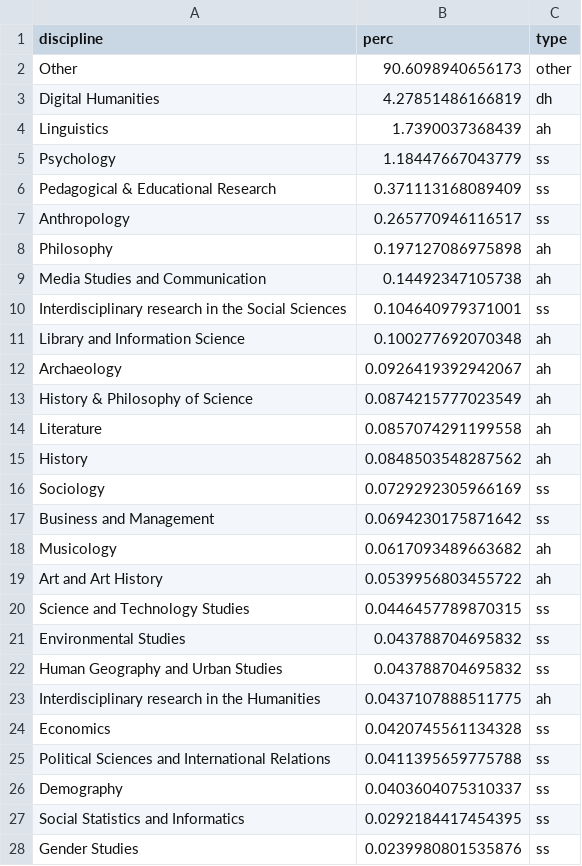
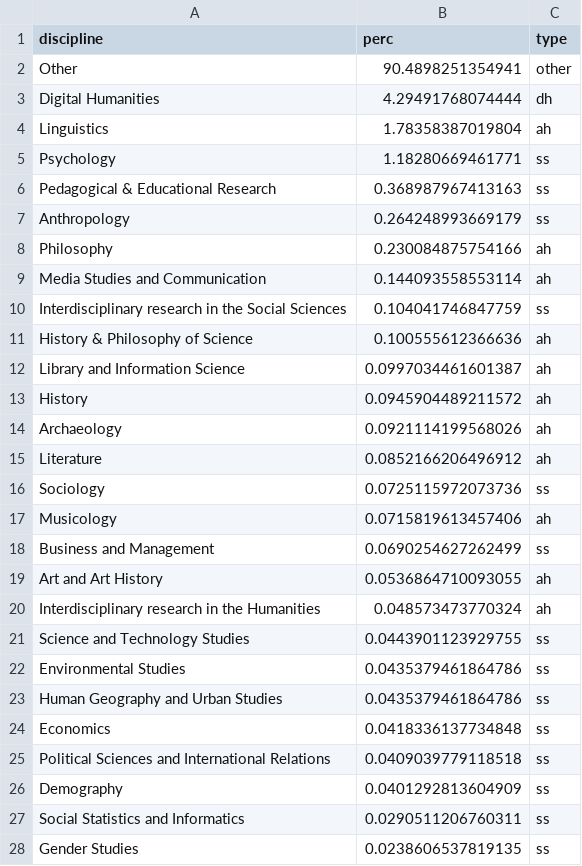
Before and after one commit to dhjournals/code, a TSV file: output/mag/citations/distro_outgoing_all.tsv, drawn as a sheet; only a part is shown; the diff covers the shown part only.

Commit message:
Citations
Signed-off-by: gspinaci <gianmarco.spinaci@gmail.com>

```diff
--- a/output/mag/citations/distro_outgoing_all.tsv
+++ b/output/mag/citations/distro_outgoing_all.tsv
@@ -1,28 +1,28 @@
 discipline	perc	type
-Other	90.6098940656173	other
-Digital Humanities	4.27851486166819	dh
-Linguistics	1.7390037368439	ah
-Psychology	1.18447667043779	ss
-Pedagogical & Educational Research	0.371113168089409	ss
-Anthropology	0.265770946116517	ss
-Philosophy	0.197127086975898	ah
-Media Studies and Communication	0.14492347105738	ah
-Interdisciplinary research in the Social Sciences	0.104640979371001	ss
-Library and Information Science	0.100277692070348	ah
-Archaeology	0.0926419392942067	ah
-History & Philosophy of Science	0.0874215777023549	ah
-Literature	0.0857074291199558	ah
-History	0.0848503548287562	ah
-Sociology	0.0729292305966169	ss
-Business and Management	0.0694230175871642	ss
-Musicology	0.0617093489663682	ah
-Art and Art History	0.0539956803455722	ah
-Science and Technology Studies	0.0446457789870315	ss
-Environmental Studies	0.043788704695832	ss
-Human Geography and Urban Studies	0.043788704695832	ss
-Interdisciplinary research in the Humanities	0.0437107888511775	ah
-Economics	0.0420745561134328	ss
-Political Sciences and International Relations	0.0411395659775788	ss
-Demography	0.0403604075310337	ss
-Social Statistics and Informatics	0.0292184417454395	ss
-Gender Studies	0.0239980801535876	ss
+Other	90.4898251354941	other
+Digital Humanities	4.29491768074444	dh
+Linguistics	1.78358387019804	ah
+Psychology	1.18280669461771	ss
+Pedagogical & Educational Research	0.368987967413163	ss
+Anthropology	0.264248993669179	ss
+Philosophy	0.230084875754166	ah
+Media Studies and Communication	0.144093558553114	ah
+Interdisciplinary research in the Social Sciences	0.104041746847759	ss
+History & Philosophy of Science	0.100555612366636	ah
+Library and Information Science	0.0997034461601387	ah
+History	0.0945904489211572	ah
+Archaeology	0.0921114199568026	ah
+Literature	0.0852166206496912	ah
+Sociology	0.0725115972073736	ss
+Musicology	0.0715819613457406	ah
+Business and Management	0.0690254627262499	ss
+Art and Art History	0.0536864710093055	ah
+Interdisciplinary research in the Humanities	0.048573473770324	ah
+Science and Technology Studies	0.0443901123929755	ss
+Environmental Studies	0.0435379461864786	ss
+Human Geography and Urban Studies	0.0435379461864786	ss
+Economics	0.0418336137734848	ss
+Political Sciences and International Relations	0.0409039779118518	ss
+Demography	0.0401292813604909	ss
+Social Statistics and Informatics	0.0290511206760311	ss
+Gender Studies	0.0238606537819135	ss
```
Also changed, not shown: 4 edited cells elsewhere in this file, output/crossref+coci/citations/distro_outgoing_all.tsv, output/mag/citations/distro_incoming_all.tsv, 23 other files.
